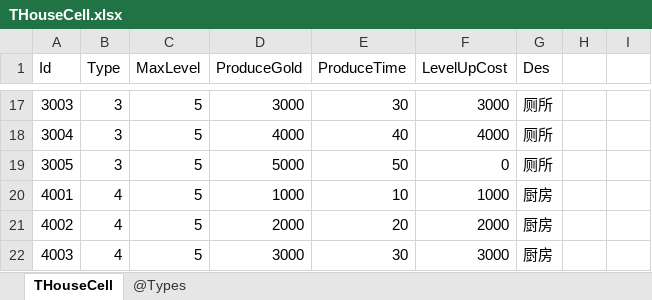
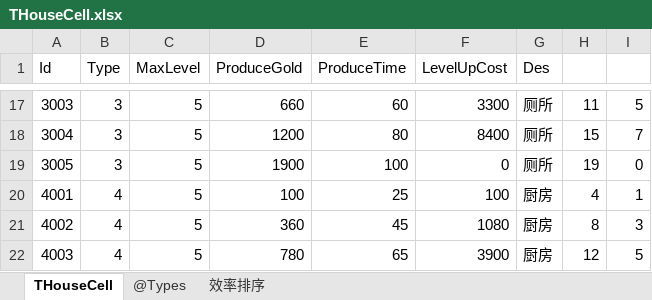
Before and after one commit to gaozhengshuang/texaspoker, an Excel workbook: docs/excel/THouseCell.xlsx, sheet THouseCell, drawn as a sheet; only a part is shown, gaps mark what is left out; values as stored, in another font and other column widths than the file's, no borders; the diff covers the shown part only; the diff names each change by its address in the sheet, - before the commit and + after, or states it on an @@ line.

```diff
--- a/docs/excel/THouseCell.xlsx (sheet THouseCell)
+++ b/docs/excel/THouseCell.xlsx (sheet THouseCell)
+sheet tab: 效率排序
-D17 (ProduceGold): 3000
+D17 (ProduceGold): 660
-E17 (ProduceTime): 30
+E17 (ProduceTime): 60
-F17 (LevelUpCost): 3000
+F17 (LevelUpCost): 3300
-H17: (empty)
+H17: 11
-I17: (empty)
+I17: 5
-D18 (ProduceGold): 4000
+D18 (ProduceGold): 1200
-E18 (ProduceTime): 40
+E18 (ProduceTime): 80
-F18 (LevelUpCost): 4000
+F18 (LevelUpCost): 8400
-H18: (empty)
+H18: 15
-I18: (empty)
+I18: 7
-D19 (ProduceGold): 5000
+D19 (ProduceGold): 1900
-E19 (ProduceTime): 50
+E19 (ProduceTime): 100
-H19: (empty)
+H19: 19
-I19: (empty)
+I19: 0
-D20 (ProduceGold): 1000
+D20 (ProduceGold): 100
-E20 (ProduceTime): 10
+E20 (ProduceTime): 25
-F20 (LevelUpCost): 1000
+F20 (LevelUpCost): 100
-H20: (empty)
+H20: 4
-I20: (empty)
+I20: 1
-D21 (ProduceGold): 2000
+D21 (ProduceGold): 360
-E21 (ProduceTime): 20
+E21 (ProduceTime): 45
-F21 (LevelUpCost): 2000
+F21 (LevelUpCost): 1080
-H21: (empty)
+H21: 8
-I21: (empty)
+I21: 3
-D22 (ProduceGold): 3000
+D22 (ProduceGold): 780
-E22 (ProduceTime): 30
+E22 (ProduceTime): 65
-F22 (LevelUpCost): 3000
+F22 (LevelUpCost): 3900
-H22: (empty)
+H22: 12
-I22: (empty)
+I22: 5
```
Also changed, not shown: 1 added row, 1 removed row and 66 edited cells elsewhere in this sheet, docs/excel/THouse.xlsx.
